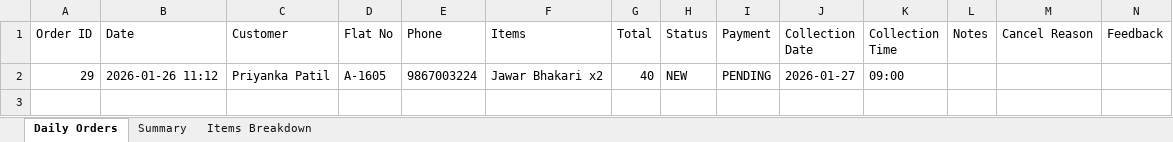
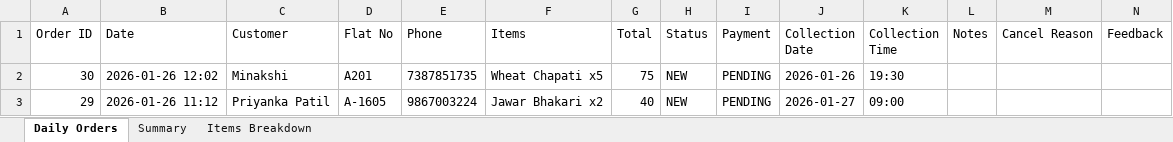
Before and after one commit to poojadwarkunde/swaad-sutra, an Excel workbook: reports/SwaadSutra_Daily_2026-01-26.xlsx, sheet Daily Orders, drawn as a sheet; values as stored, in another font and other column widths than the file's, no borders; the diff names each change by its address in the sheet, - before the commit and + after, or states it on an @@ line.

Commit message:
📊 Update SwaadSutra_Daily_2026-01-26.xlsx - 2026-01-26T12:02:19.183Z

```diff
--- a/reports/SwaadSutra_Daily_2026-01-26.xlsx (sheet Daily Orders)
+++ b/reports/SwaadSutra_Daily_2026-01-26.xlsx (sheet Daily Orders)
+row 2: 30 | 2026-01-26 12:02 | Minakshi | A201 | 7387851735 | Wheat Chapati x5 | 75 | NEW | PENDING | 2026-01-26 | 19:30
```
Also changed, not shown: sheet Items Breakdown, sheet Summary.
